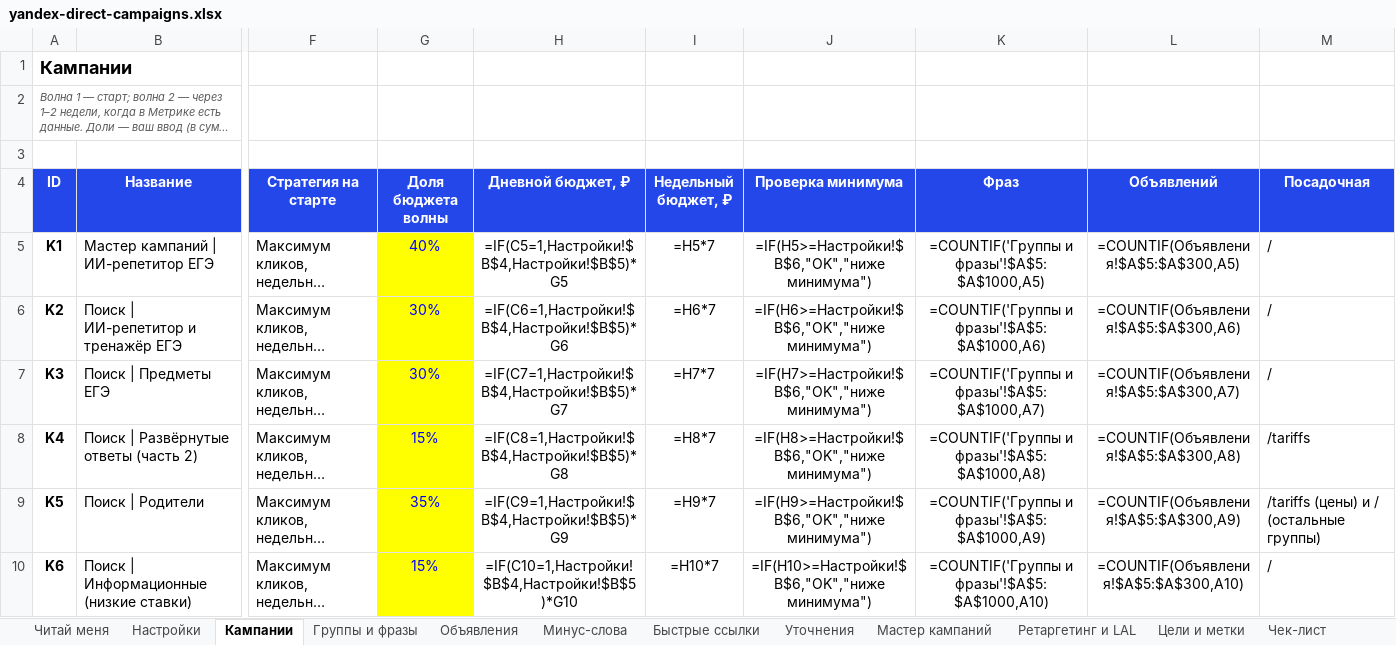
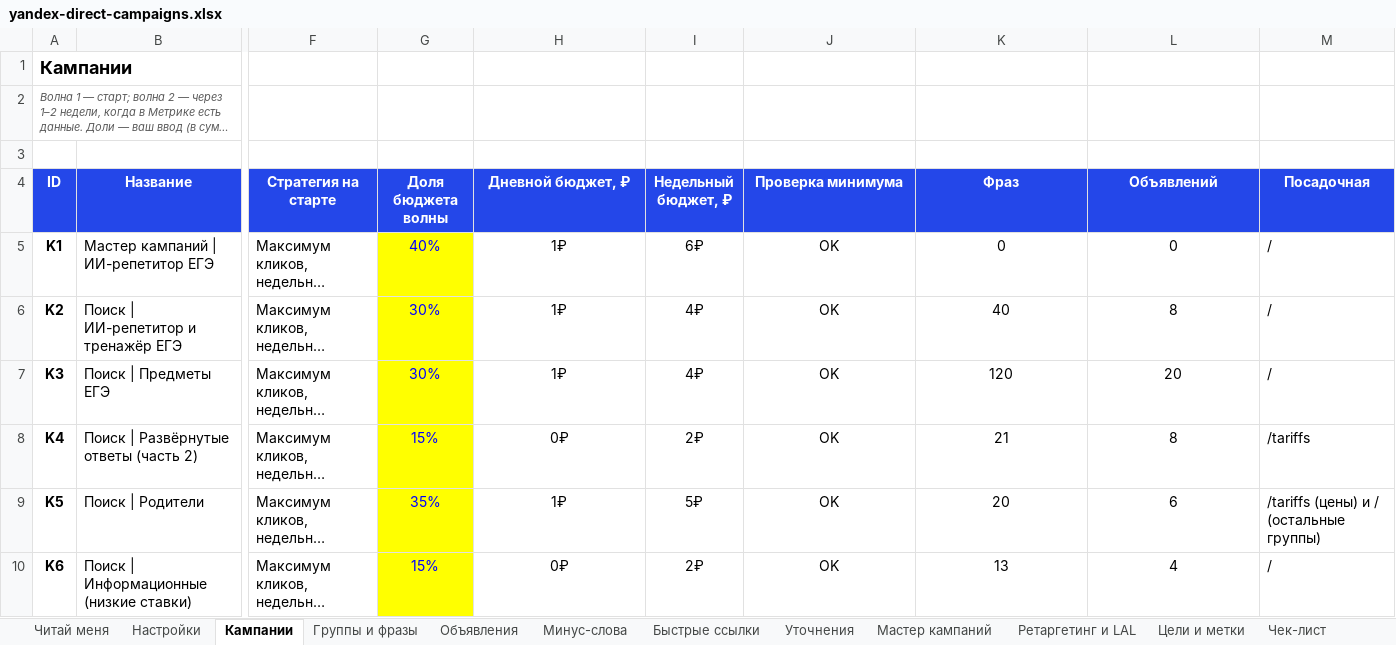
Before and after one commit to ReeZzz07/EGE-PRO, an Excel workbook: docs/yandex-direct-campaigns.xlsx, sheet Кампании, drawn as a sheet; only a part is shown, gaps mark what is left out; long unchanged cells end in …; values as stored, in another font and other column widths than the file's, no borders; formulas without a stored value are shown as written; conditional formats not drawn; the diff covers the shown part only; the diff names each change by its address in the sheet, - before the commit and + after, or states it on an @@ line.

```diff
--- a/docs/yandex-direct-campaigns.xlsx (sheet Кампании)
+++ b/docs/yandex-direct-campaigns.xlsx (sheet Кампании)
-H5 (Дневной бюджет, ₽): =IF(C5=1,Настройки!$B$4,Настройки!$B$5)*G5
+H5 (Дневной бюджет, ₽): 1₽
-I5 (Недельный бюджет, ₽): =H5*7
+I5 (Недельный бюджет, ₽): 6₽
-J5 (Проверка минимума): =IF(H5>=Настройки!$B$6,"OK","ниже минимума")
+J5 (Проверка минимума): OK
-K5 (Фраз): =COUNTIF('Группы и фразы'!$A$5:$A$1000,A5)
+K5 (Фраз): 0
-L5 (Объявлений): =COUNTIF(Объявления!$A$5:$A$300,A5)
+L5 (Объявлений): 0
-H6 (Дневной бюджет, ₽): =IF(C6=1,Настройки!$B$4,Настройки!$B$5)*G6
+H6 (Дневной бюджет, ₽): 1₽
-I6 (Недельный бюджет, ₽): =H6*7
+I6 (Недельный бюджет, ₽): 4₽
-J6 (Проверка минимума): =IF(H6>=Настройки!$B$6,"OK","ниже минимума")
+J6 (Проверка минимума): OK
-K6 (Фраз): =COUNTIF('Группы и фразы'!$A$5:$A$1000,A6)
+K6 (Фраз): 40
-L6 (Объявлений): =COUNTIF(Объявления!$A$5:$A$300,A6)
+L6 (Объявлений): 8
-H7 (Дневной бюджет, ₽): =IF(C7=1,Настройки!$B$4,Настройки!$B$5)*G7
+H7 (Дневной бюджет, ₽): 1₽
-I7 (Недельный бюджет, ₽): =H7*7
+I7 (Недельный бюджет, ₽): 4₽
-J7 (Проверка минимума): =IF(H7>=Настройки!$B$6,"OK","ниже минимума")
+J7 (Проверка минимума): OK
-K7 (Фраз): =COUNTIF('Группы и фразы'!$A$5:$A$1000,A7)
+K7 (Фраз): 120
-L7 (Объявлений): =COUNTIF(Объявления!$A$5:$A$300,A7)
+L7 (Объявлений): 20
-H8 (Дневной бюджет, ₽): =IF(C8=1,Настройки!$B$4,Настройки!$B$5)*G8
+H8 (Дневной бюджет, ₽): 0₽
-I8 (Недельный бюджет, ₽): =H8*7
+I8 (Недельный бюджет, ₽): 2₽
-J8 (Проверка минимума): =IF(H8>=Настройки!$B$6,"OK","ниже минимума")
+J8 (Проверка минимума): OK
-K8 (Фраз): =COUNTIF('Группы и фразы'!$A$5:$A$1000,A8)
+K8 (Фраз): 21
-L8 (Объявлений): =COUNTIF(Объявления!$A$5:$A$300,A8)
+L8 (Объявлений): 8
-H9 (Дневной бюджет, ₽): =IF(C9=1,Настройки!$B$4,Настройки!$B$5)*G9
+H9 (Дневной бюджет, ₽): 1₽
-I9 (Недельный бюджет, ₽): =H9*7
+I9 (Недельный бюджет, ₽): 5₽
-J9 (Проверка минимума): =IF(H9>=Настройки!$B$6,"OK","ниже минимума")
+J9 (Проверка минимума): OK
-K9 (Фраз): =COUNTIF('Группы и фразы'!$A$5:$A$1000,A9)
+K9 (Фраз): 20
-L9 (Объявлений): =COUNTIF(Объявления!$A$5:$A$300,A9)
+L9 (Объявлений): 6
-H10 (Дневной бюджет, ₽): =IF(C10=1,Настройки!$B$4,Настройки!$B$5)*G10
+H10 (Дневной бюджет, ₽): 0₽
-I10 (Недельный бюджет, ₽): =H10*7
+I10 (Недельный бюджет, ₽): 2₽
-J10 (Проверка минимума): =IF(H10>=Настройки!$B$6,"OK","ниже минимума")
+J10 (Проверка минимума): OK
-K10 (Фраз): =COUNTIF('Группы и фразы'!$A$5:$A$1000,A10)
+K10 (Фраз): 13
-L10 (Объявлений): =COUNTIF(Объявления!$A$5:$A$300,A10)
+L10 (Объявлений): 4
```
Also changed, not shown: 8 edited cells elsewhere in this sheet, sheet Группы и фразы, sheet Объявления, sheet Мастер кампаний, sheet Уточнения, sheet Быстрые ссылки, sheet Читай меня, 2 more sheets, charts or pictures.
